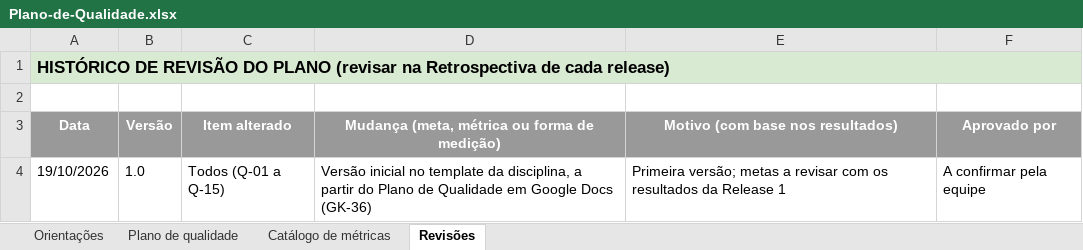
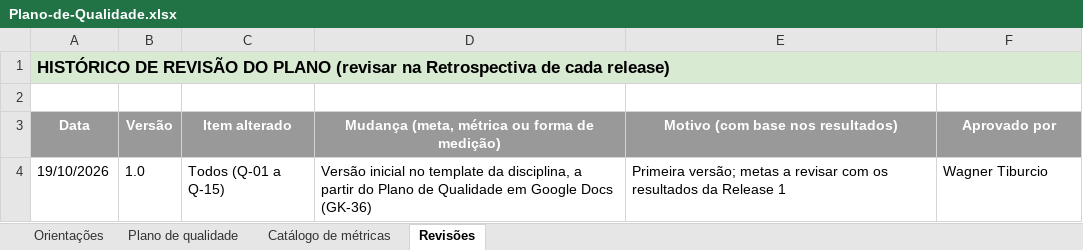
Before and after one commit to PedroLuvaz/gamekeys-uepb-2026-2, an Excel workbook: docs/Plano-de-Qualidade.xlsx, sheet Revisões, drawn as a sheet; values as stored, in another font and other column widths than the file's, no borders; the diff names each change by its address in the sheet, - before the commit and + after, or states it on an @@ line.

```diff
--- a/docs/Plano-de-Qualidade.xlsx (sheet Revisões)
+++ b/docs/Plano-de-Qualidade.xlsx (sheet Revisões)
-F4 (Aprovado por): A confirmar pela equipe
+F4 (Aprovado por): Wagner Tiburcio
```
Also changed, not shown: docs/DoD-Sprint-e-Release.xlsx.
